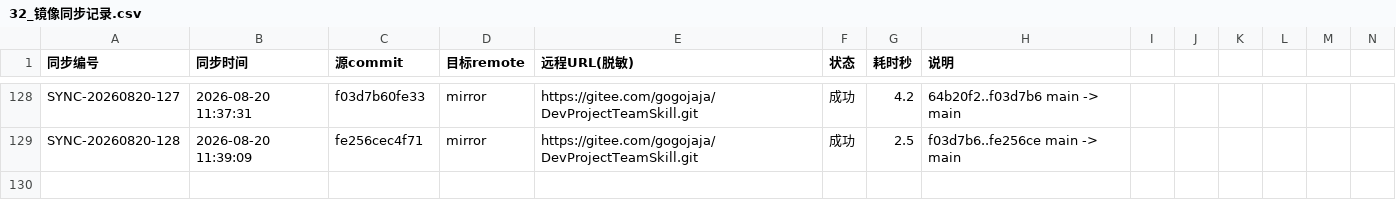
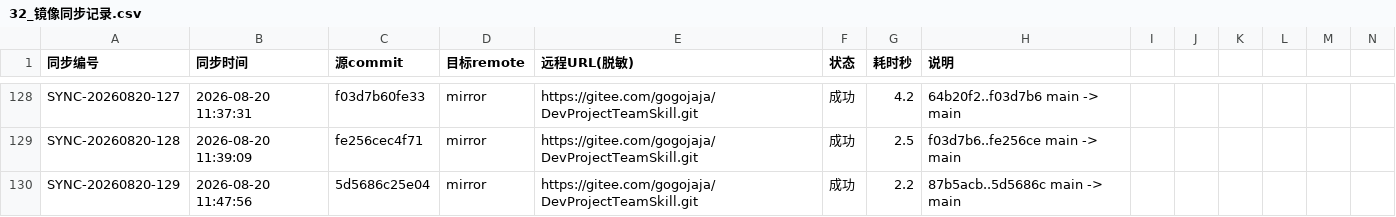
Before and after one commit to gogojaja/DevProjectTeamSkill, a CSV file: 台账/32_镜像同步记录.csv, drawn as a sheet; only a part is shown, gaps mark what is left out; rows hold the shown columns only; the diff names each change by its address in the sheet, - before the commit and + after, or states it on an @@ line.

```diff
--- a/台账/32_镜像同步记录.csv
+++ b/台账/32_镜像同步记录.csv
+row 130: SYNC-20260820-129 | 2026-08-20 11:47:56 | 5d5686c25e04 | mirror | https://gitee.com/gogojaja/DevProjectTeamSkill.git | 成功 | 2.2 | 87b5acb..5d5686c main -> main
```
Also changed, not shown: 台账/34_控制环执行记录.csv.
